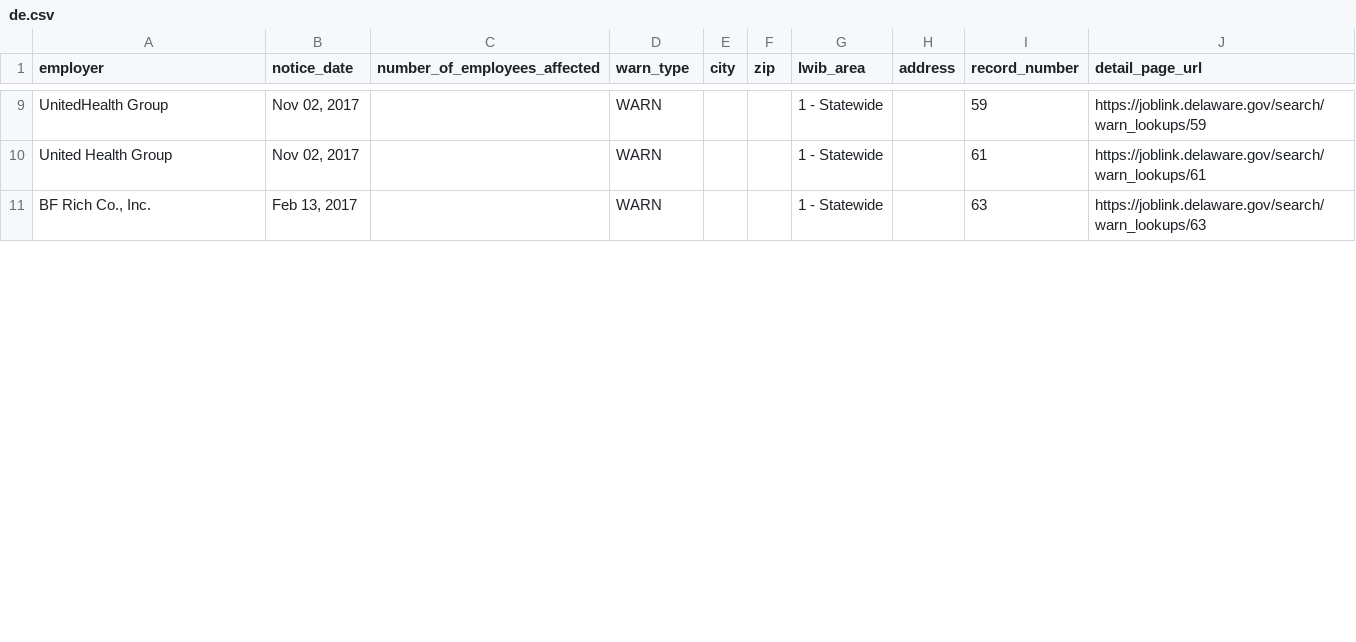
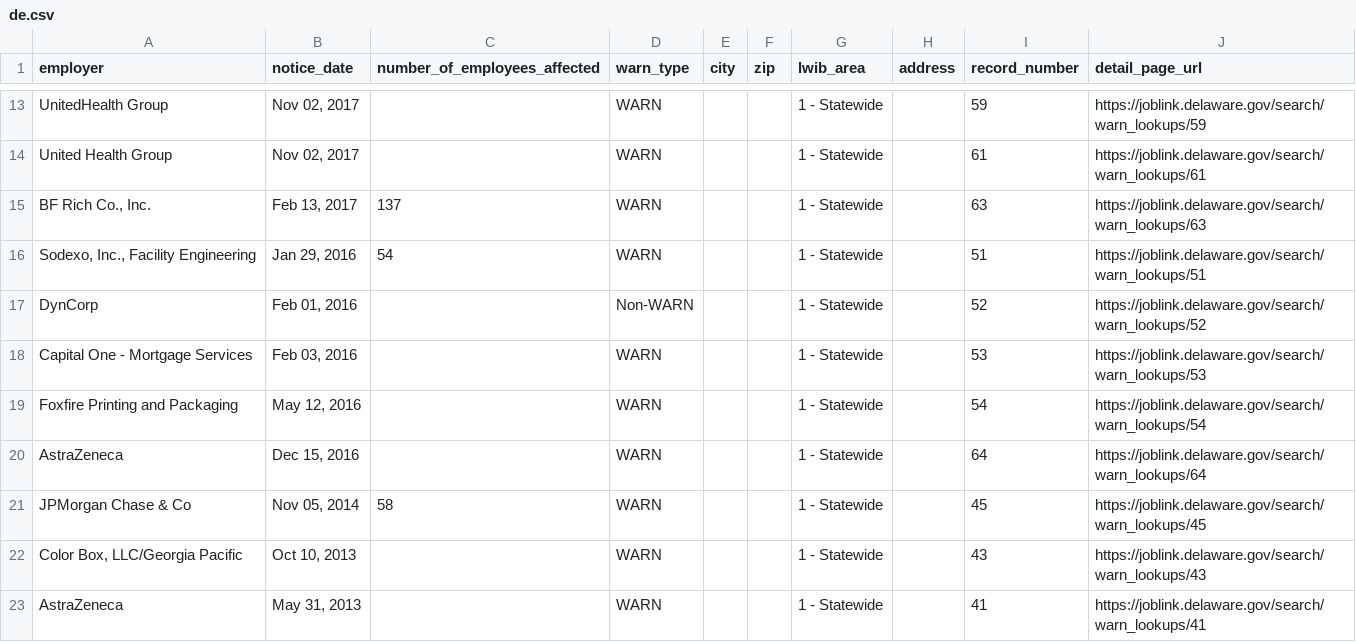
Before and after one commit to FTS-IE/github-actions-tut, a CSV file: data/de.csv, drawn as a sheet; only a part is shown, gaps mark what is left out; the diff covers the shown part only.

```diff
--- a/data/de.csv
+++ b/data/de.csv
@@ -10,2 +14,10 @@ UnitedHealth Group,"Nov 02, 2017",,WARN,,,1 - Statewide,,59,https://joblink.dela
 United Health Group,"Nov 02, 2017",,WARN,,,1 - Statewide,,61,https://joblink.delaware.gov/search/warn_lookups/61
-"BF Rich Co., Inc.","Feb 13, 2017",,WARN,,,1 - Statewide,,63,https://joblink.delaware.gov/search/warn_lookups/63
+"BF Rich Co., Inc.","Feb 13, 2017",137,WARN,,,1 - Statewide,,63,https://joblink.delaware.gov/search/warn_lookups/63
+"Sodexo, Inc., Facility Engineering","Jan 29, 2016",54,WARN,,,1 - Statewide,,51,https://joblink.delaware.gov/search/warn_lookups/51
+DynCorp,"Feb 01, 2016",,Non-WARN,,,1 - Statewide,,52,https://joblink.delaware.gov/search/warn_lookups/52
+Capital One - Mortgage Services,"Feb 03, 2016",,WARN,,,1 - Statewide,,53,https://joblink.delaware.gov/search/warn_lookups/53
+Foxfire Printing and Packaging,"May 12, 2016",,WARN,,,1 - Statewide,,54,https://joblink.delaware.gov/search/warn_lookups/54
+AstraZeneca,"Dec 15, 2016",,WARN,,,1 - Statewide,,64,https://joblink.delaware.gov/search/warn_lookups/64
+JPMorgan Chase & Co,"Nov 05, 2014",58,WARN,,,1 - Statewide,,45,https://joblink.delaware.gov/search/warn_lookups/45
+"Color Box, LLC/Georgia Pacific","Oct 10, 2013",,WARN,,,1 - Statewide,,43,https://joblink.delaware.gov/search/warn_lookups/43
+AstraZeneca,"May 31, 2013",,WARN,,,1 - Statewide,,41,https://joblink.delaware.gov/search/warn_lookups/41
```
Also changed, not shown: 8 added rows, 3 removed rows and 5 edited cells elsewhere in this file, data/ks.csv, data/md.csv, 7 other files.
